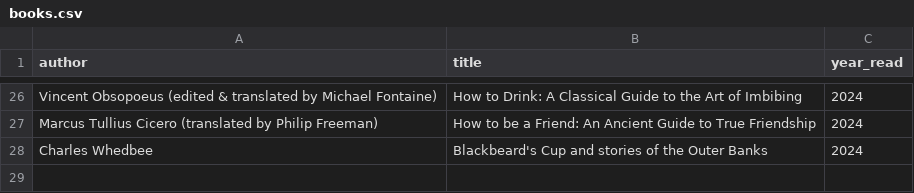
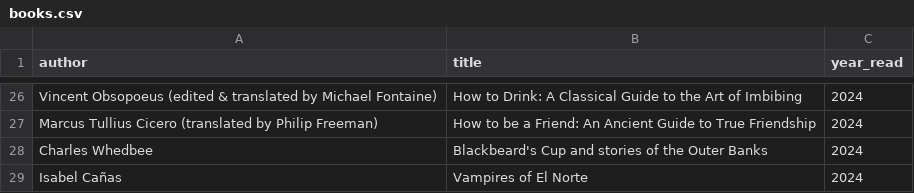
Before and after one commit to zachchurchill/zachchurchill.github.io, a CSV file: _data/books.csv, drawn as a sheet; only a part is shown, gaps mark what is left out; the diff names each change by its address in the sheet, - before the commit and + after, or states it on an @@ line.

Commit message:
Update books.csv

```diff
--- a/_data/books.csv
+++ b/_data/books.csv
+row 29: Isabel Cañas | Vampires of El Norte | 2024
```
